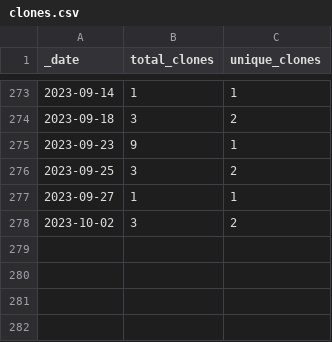
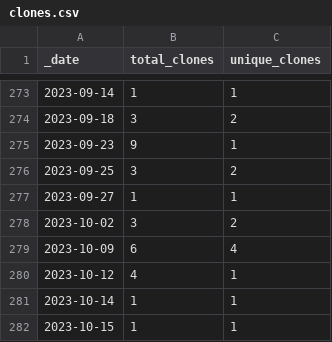
Before and after one commit to ActivitySpaceProject/space_mapper, a CSV file: traffic/clones.csv, drawn as a sheet; only a part is shown, gaps mark what is left out; the diff names each change by its address in the sheet, - before the commit and + after, or states it on an @@ line.

Commit message:
GitHub traffic (Automated)

```diff
--- a/traffic/clones.csv
+++ b/traffic/clones.csv
+row 279: 2023-10-09 | 6 | 4
+row 280: 2023-10-12 | 4 | 1
+row 281: 2023-10-14 | 1 | 1
+row 282: 2023-10-15 | 1 | 1
```
Also changed, not shown: traffic/views.csv, 1 other file.
